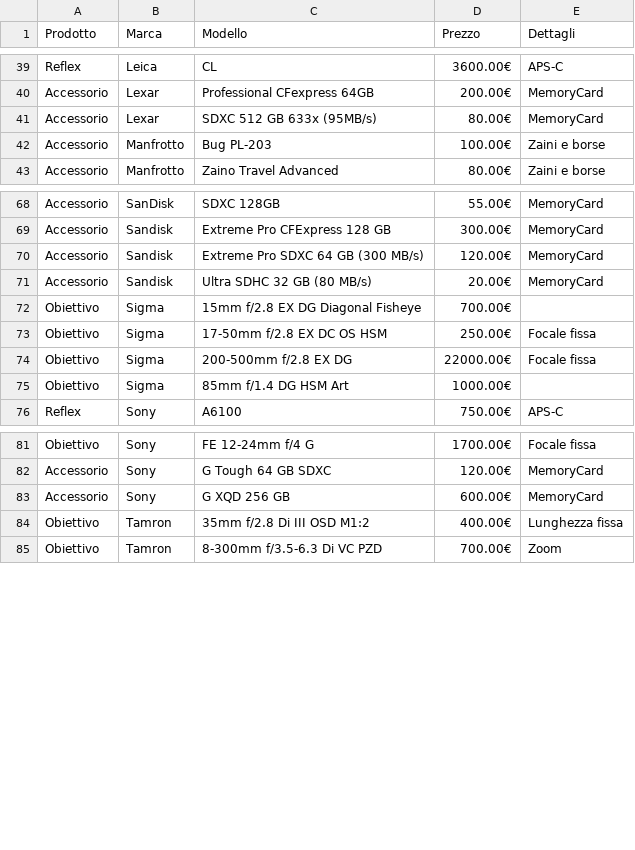
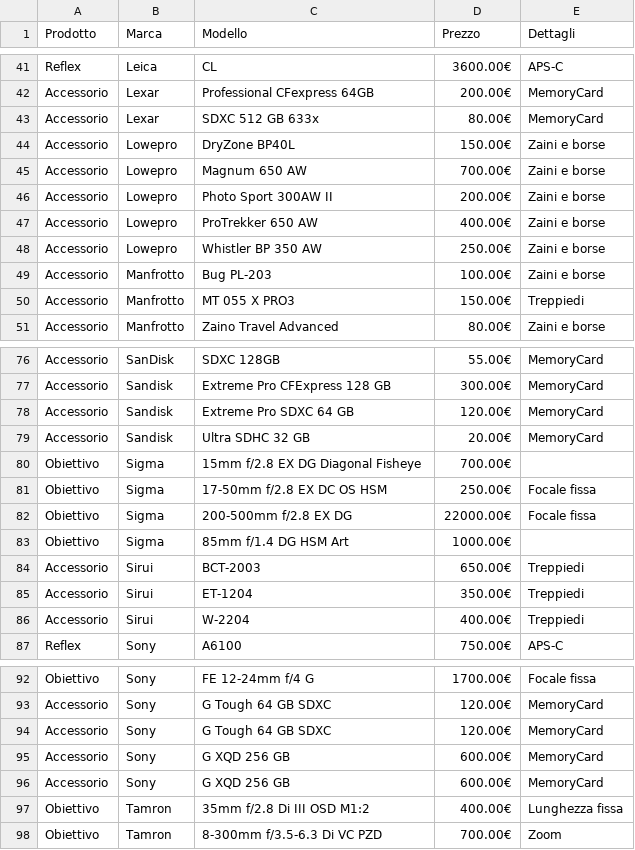
Before and after one commit to aleBarbiero/QPhotoStudio, a CSV file: output/QPhotoStudio.csv, drawn as a sheet; only a part is shown, gaps mark what is left out; the diff covers the shown part only.

```diff
--- a/output/QPhotoStudio.csv
+++ b/output/QPhotoStudio.csv
@@ -40,4 +42,10 @@ Reflex,Leica ,CL,3600.00€,APS-C
 Accessorio,Lexar,Professional CFexpress 64GB,200.00€,MemoryCard
-Accessorio,Lexar,SDXC 512 GB 633x (95MB/s),80.00€,MemoryCard
+Accessorio,Lexar,SDXC 512 GB 633x,80.00€,MemoryCard
+Accessorio,Lowepro,DryZone BP40L,150.00€,Zaini e borse
+Accessorio,Lowepro,Magnum 650 AW,700.00€,Zaini e borse
+Accessorio,Lowepro,Photo Sport 300AW II,200.00€,Zaini e borse
+Accessorio,Lowepro,ProTrekker 650 AW,400.00€,Zaini e borse
+Accessorio,Lowepro,Whistler BP 350 AW,250.00€,Zaini e borse
 Accessorio,Manfrotto,Bug PL-203,100.00€,Zaini e borse
+Accessorio,Manfrotto,MT 055 X PRO3,150.00€,Treppiedi
 Accessorio,Manfrotto ,Zaino Travel Advanced,80.00€,Zaini e borse
@@ -69,4 +77,4 @@ Accessorio,SanDisk,SDXC 128GB,55.00€,MemoryCard
 Accessorio,Sandisk,Extreme Pro CFExpress 128 GB,300.00€,MemoryCard
-Accessorio,Sandisk,Extreme Pro SDXC 64 GB (300 MB/s),120.00€,MemoryCard
-Accessorio,Sandisk,Ultra SDHC 32 GB (80 MB/s),20.00€,MemoryCard
+Accessorio,Sandisk,Extreme Pro SDXC 64 GB,120.00€,MemoryCard
+Accessorio,Sandisk,Ultra SDHC 32 GB,20.00€,MemoryCard
 Obiettivo,Sigma,15mm f/2.8 EX DG Diagonal Fisheye,700.00€
@@ -75,2 +83,5 @@ Obiettivo,Sigma,200-500mm f/2.8 EX DG,22000.00€,Focale fissa
 Obiettivo,Sigma,85mm f/1.4 DG HSM Art,1000.00€
+Accessorio,Sirui,BCT-2003,650.00€,Treppiedi
+Accessorio,Sirui,ET-1204,350.00€,Treppiedi
+Accessorio,Sirui,W-2204,400.00€,Treppiedi
 Reflex,Sony,A6100,750.00€,APS-C
@@ -82,2 +93,4 @@ Obiettivo,Sony,FE 12-24mm f/4 G,1700.00€,Focale fissa
 Accessorio,Sony,G Tough 64 GB SDXC,120.00€,MemoryCard
+Accessorio,Sony,G Tough 64 GB SDXC,120.00€,MemoryCard
+Accessorio,Sony,G XQD 256 GB,600.00€,MemoryCard
 Accessorio,Sony,G XQD 256 GB,600.00€,MemoryCard
```
Also changed, not shown: 2 added rows and 1 moved row elsewhere in this file, 6 other files.
